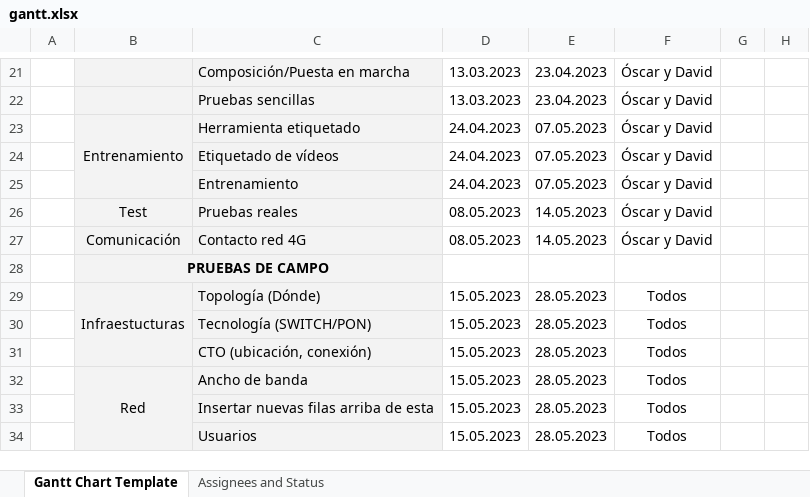
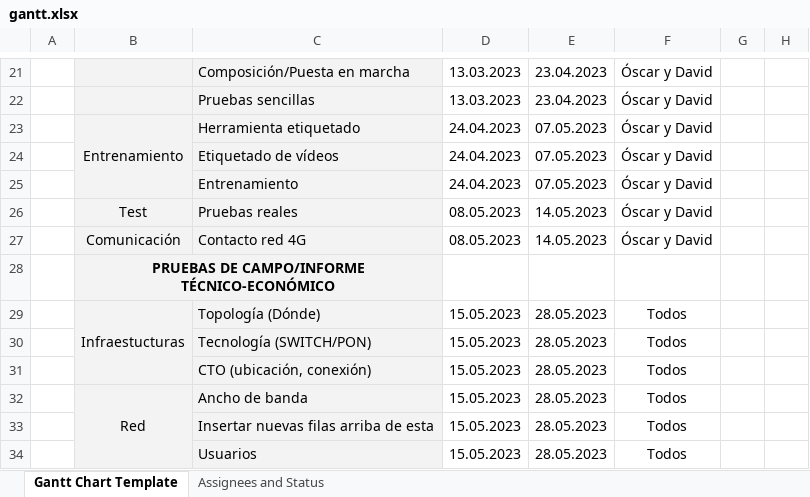
Before and after one commit to OscarMartinn/TallerDeProyectos2, an Excel workbook: gantt.xlsx, sheet Gantt Chart Template, drawn as a sheet; only a part is shown, gaps mark what is left out; values as stored, in another font and other column widths than the file's, no borders; conditional formats not drawn; the diff names each change by its address in the sheet, - before the commit and + after, or states it on an @@ line.

Commit message:
Update gantt.xlsx

```diff
--- a/gantt.xlsx (sheet Gantt Chart Template)
+++ b/gantt.xlsx (sheet Gantt Chart Template)
-B28: PRUEBAS DE CAMPO
+B28: PRUEBAS DE CAMPO/INFORME TÉCNICO-ECONÓMICO
```
